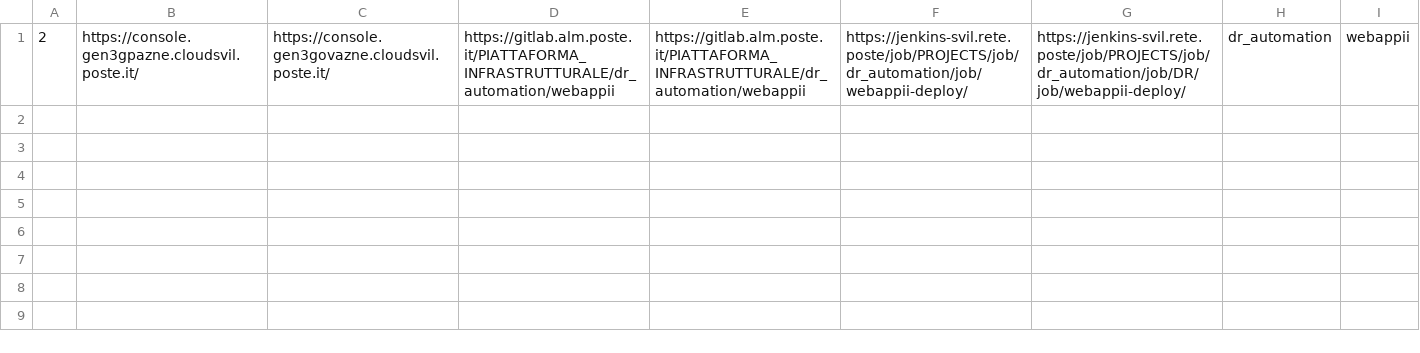
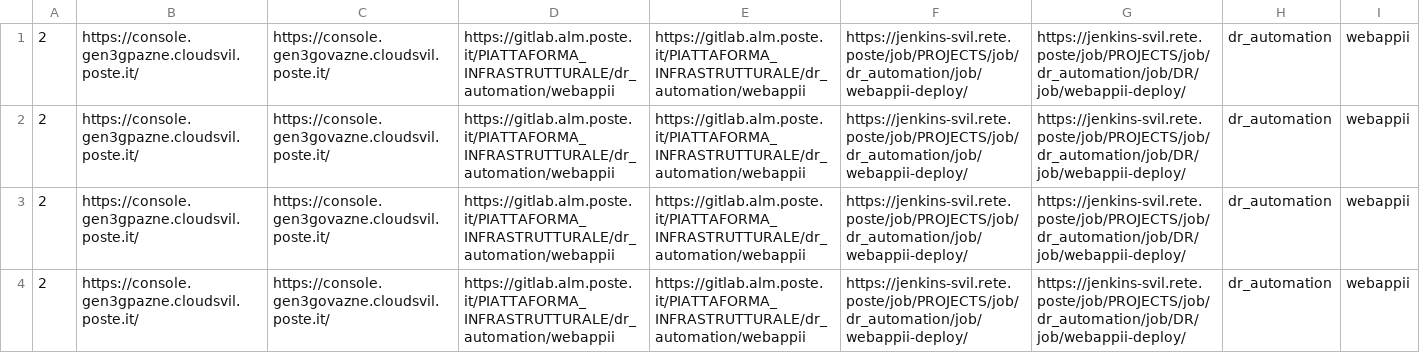
Before and after one commit to federicobarnabei/repo01, a CSV file: test01.csv, drawn as a sheet.

Commit message:
CSV2

```diff
--- a/test01.csv
+++ b/test01.csv
@@ -1 +1,4 @@
 2;https://console.gen3gpazne.cloudsvil.poste.it/;https://console.gen3govazne.cloudsvil.poste.it/;https://gitlab.alm.poste.it/PIATTAFORMA_INFRASTRUTTURALE/dr_automation/webappii;https://gitlab.alm.poste.it/PIATTAFORMA_INFRASTRUTTURALE/dr_automation/webappii;https://jenkins-svil.rete.poste/job/PROJECTS/job/dr_automation/job/webappii-deploy/;https://jenkins-svil.rete.poste/job/PROJECTS/job/dr_automation/job/DR/job/webappii-deploy/;dr_automation;webappii
+2;https://console.gen3gpazne.cloudsvil.poste.it/;https://console.gen3govazne.cloudsvil.poste.it/;https://gitlab.alm.poste.it/PIATTAFORMA_INFRASTRUTTURALE/dr_automation/webappii;https://gitlab.alm.poste.it/PIATTAFORMA_INFRASTRUTTURALE/dr_automation/webappii;https://jenkins-svil.rete.poste/job/PROJECTS/job/dr_automation/job/webappii-deploy/;https://jenkins-svil.rete.poste/job/PROJECTS/job/dr_automation/job/DR/job/webappii-deploy/;dr_automation;webappii
+2;https://console.gen3gpazne.cloudsvil.poste.it/;https://console.gen3govazne.cloudsvil.poste.it/;https://gitlab.alm.poste.it/PIATTAFORMA_INFRASTRUTTURALE/dr_automation/webappii;https://gitlab.alm.poste.it/PIATTAFORMA_INFRASTRUTTURALE/dr_automation/webappii;https://jenkins-svil.rete.poste/job/PROJECTS/job/dr_automation/job/webappii-deploy/;https://jenkins-svil.rete.poste/job/PROJECTS/job/dr_automation/job/DR/job/webappii-deploy/;dr_automation;webappii
+2;https://console.gen3gpazne.cloudsvil.poste.it/;https://console.gen3govazne.cloudsvil.poste.it/;https://gitlab.alm.poste.it/PIATTAFORMA_INFRASTRUTTURALE/dr_automation/webappii;https://gitlab.alm.poste.it/PIATTAFORMA_INFRASTRUTTURALE/dr_automation/webappii;https://jenkins-svil.rete.poste/job/PROJECTS/job/dr_automation/job/webappii-deploy/;https://jenkins-svil.rete.poste/job/PROJECTS/job/dr_automation/job/DR/job/webappii-deploy/;dr_automation;webappii
```
